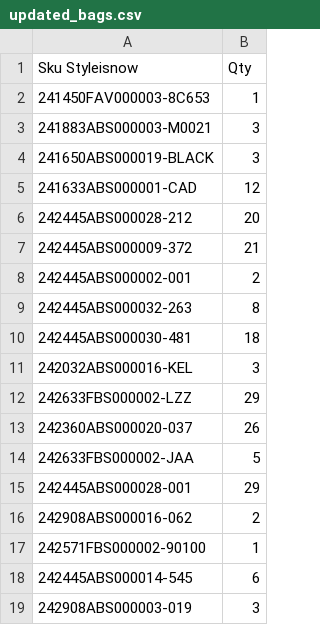
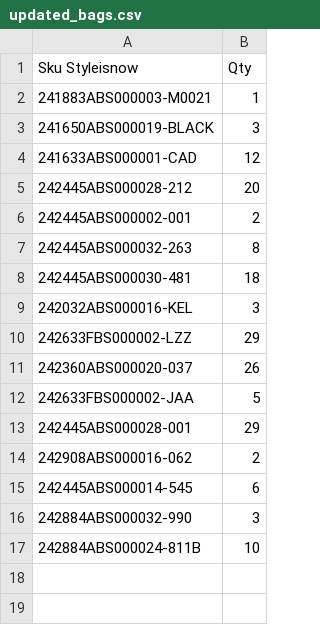
Before and after one commit to dissagaliyeva/shopify_ikonic_update, a CSV file: updated_bags.csv, drawn as a sheet.

```diff
--- a/updated_bags.csv
+++ b/updated_bags.csv
@@ -1,4 +1,3 @@
 Sku Styleisnow,Qty
-241450FAV000003-8C653,1
-241883ABS000003-M0021,3
+241883ABS000003-M0021,1
 241650ABS000019-BLACK,3
@@ -6,3 +5,2 @@ Sku Styleisnow,Qty
 242445ABS000028-212,20
-242445ABS000009-372,21
 242445ABS000002-001,2
@@ -16,4 +14,4 @@ Sku Styleisnow,Qty
 242908ABS000016-062,2
-242571FBS000002-90100,1
 242445ABS000014-545,6
-242908ABS000003-019,3
+242884ABS000032-990,3
+242884ABS000024-811B,10
```
Also changed, not shown: updated_other.csv.
